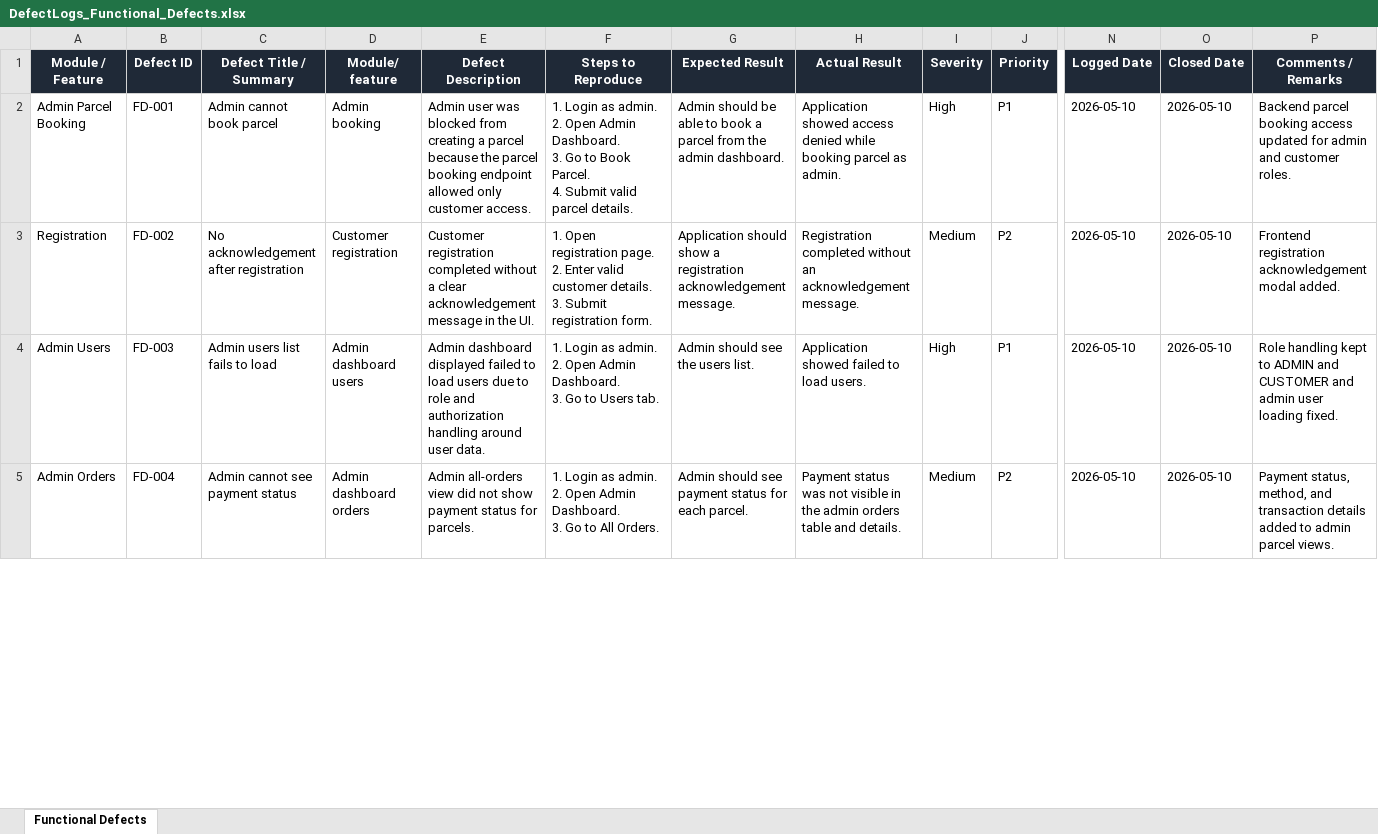
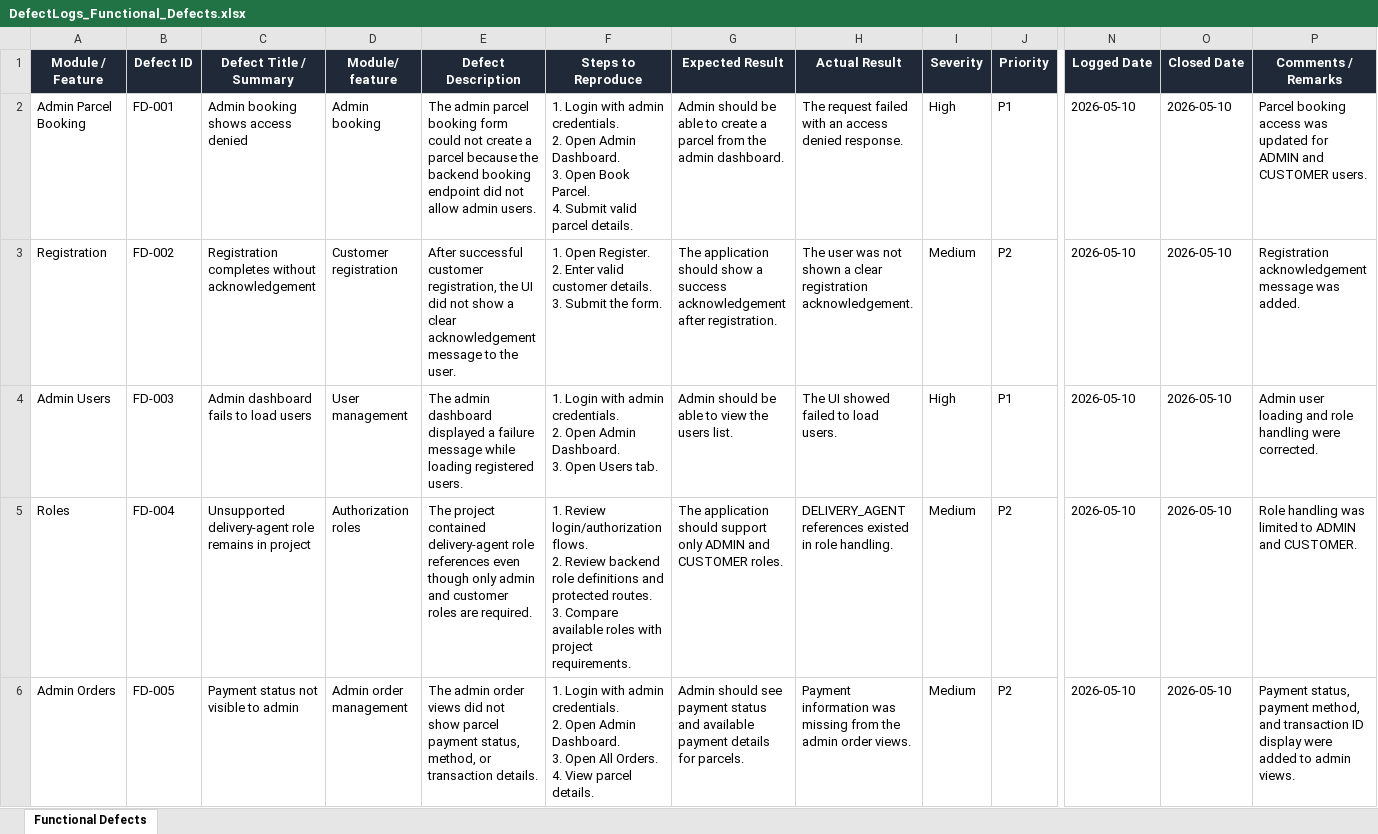
Before and after one commit to ShriAlt/full-stack-parcel-management-demo, an Excel workbook: parcelX/outputs/defectlogs/DefectLogs_Functional_Defects.xlsx, sheet Functional Defects, drawn as a sheet; only a part is shown, gaps mark what is left out; values as stored, in another font and other column widths than the file's, no borders; conditional formats and table styles not drawn; addresses are those after the commit; rows hold the shown columns only; ↵ is a line break in a cell; the diff covers the shown part only; the diff names each change by its address in the sheet, - before the commit and + after, or states it on an @@ line.

Commit message:
Regenerate functional defect log

```diff
--- a/parcelX/outputs/defectlogs/DefectLogs_Functional_Defects.xlsx (sheet Functional Defects)
+++ b/parcelX/outputs/defectlogs/DefectLogs_Functional_Defects.xlsx (sheet Functional Defects)
-C2 (Defect Title / Summary): Admin cannot book parcel
+C2 (Defect Title / Summary): Admin booking shows access denied
-E2 (Defect Description): Admin user was blocked from creating a parcel because the parcel booking endpoint allowed only customer access.
+E2 (Defect Description): The admin parcel booking form could not create a parcel because the backend booking endpoint did not allow admin users.
-F2 (Steps to Reproduce): 1. Login as admin. ↵ 2. Open Admin Dashboard. ↵ 3. Go to Book Parcel.…
+F2 (Steps to Reproduce): 1. Login with admin credentials. ↵ 2. Open Admin Dashboard. ↵ 3. Open Book Parcel.…
-G2 (Expected Result): …able to book a parcel…
+G2 (Expected Result): …able to create a parcel…
-H2 (Actual Result): Application showed access denied while booking parcel as admin.
+H2 (Actual Result): The request failed with an access denied response.
-P2 (Comments / Remarks): Backend parcel booking access updated for admin and customer roles.
+P2 (Comments / Remarks): Parcel booking access was updated for ADMIN and CUSTOMER users.
-C3 (Defect Title / Summary): No acknowledgement after registration
+C3 (Defect Title / Summary): Registration completes without acknowledgement
-E3 (Defect Description): Customer registration completed without a clear acknowledgement message in the UI.
+E3 (Defect Description): After successful customer registration, the UI did not show a clear acknowledgement message to the user.
-F3 (Steps to Reproduce): 1. Open registration page. ↵ 2. Enter valid customer details. ↵ 3. Submit registration form.
+F3 (Steps to Reproduce): 1. Open Register. ↵ 2. Enter valid customer details. ↵ 3. Submit the form.
-G3 (Expected Result): Application should show a registration acknowledgement message.
+G3 (Expected Result): The application should show a success acknowledgement after registration.
-H3 (Actual Result): Registration completed without an acknowledgement message.
+H3 (Actual Result): The user was not shown a clear registration acknowledgement.
-P3 (Comments / Remarks): Frontend registration acknowledgement modal added.
+P3 (Comments / Remarks): Registration acknowledgement message was added.
-C4 (Defect Title / Summary): Admin users list fails to load
+C4 (Defect Title / Summary): Admin dashboard fails to load users
-D4 (Module/ feature): Admin dashboard users
+D4 (Module/ feature): User management
-E4 (Defect Description): Admin dashboard displayed failed to load users due to role and authorization handling around user data.
+E4 (Defect Description): The admin dashboard displayed a failure message while loading registered users.
-F4 (Steps to Reproduce): 1. Login as admin. ↵ 2. Open Admin Dashboard. ↵ 3. Go to Users tab.
+F4 (Steps to Reproduce): 1. Login with admin credentials. ↵ 2. Open Admin Dashboard. ↵ 3. Open Users tab.
-G4 (Expected Result): Admin should see the users list.
+G4 (Expected Result): Admin should be able to view the users list.
-H4 (Actual Result): Application showed failed to load users.
+H4 (Actual Result): The UI showed failed to load users.
-P4 (Comments / Remarks): Role handling kept to ADMIN and CUSTOMER and admin user loading fixed.
+P4 (Comments / Remarks): Admin user loading and role handling were corrected.
+row 5: Roles | FD-004 | Unsupported delivery-agent role remains in project | Authorization roles | The project contained delivery-agent role references even though only admin and customer roles are required. | 1. Review login/authorization flows. ↵ 2. Review backend role definitions and protected routes. ↵ 3. Compare available roles with project requirements. | The application should support only ADMIN and CUSTOMER roles. | DELIVERY_AGENT references existed in role handling. | Medium | P2 | 2026-05-10 | 2026-05-10 | Role handling was limited to ADMIN and CUSTOMER.
-B6 (Defect ID): FD-004
+B6 (Defect ID): FD-005
-C6 (Defect Title / Summary): Admin cannot see payment status
+C6 (Defect Title / Summary): Payment status not visible to admin
-D6 (Module/ feature): Admin dashboard orders
+D6 (Module/ feature): Admin order management
-E6 (Defect Description): Admin all-orders view did not show payment status for parcels.
+E6 (Defect Description): The admin order views did not show parcel payment status, method, or transaction details.
-F6 (Steps to Reproduce): 1. Login as admin. ↵ 2. Open Admin Dashboard. ↵ 3. Go to All Orders.
+F6 (Steps to Reproduce): 1. Login with admin credentials. ↵ 2. Open Admin Dashboard. ↵ 3. Open All Orders. ↵ 4. View parcel details.
-G6 (Expected Result): …payment status for each parcel.
+G6 (Expected Result): …payment status and available payment details for parcels.
-H6 (Actual Result): Payment status was not visible in the admin orders table and details.
+H6 (Actual Result): Payment information was missing from the admin order views.
-P6 (Comments / Remarks): Payment status, method, and transaction details added to admin parcel views.
+P6 (Comments / Remarks): Payment status, payment method, and transaction ID display were added to admin views.
```
Also changed, not shown: 1 added row and 16 edited cells elsewhere in this sheet.
